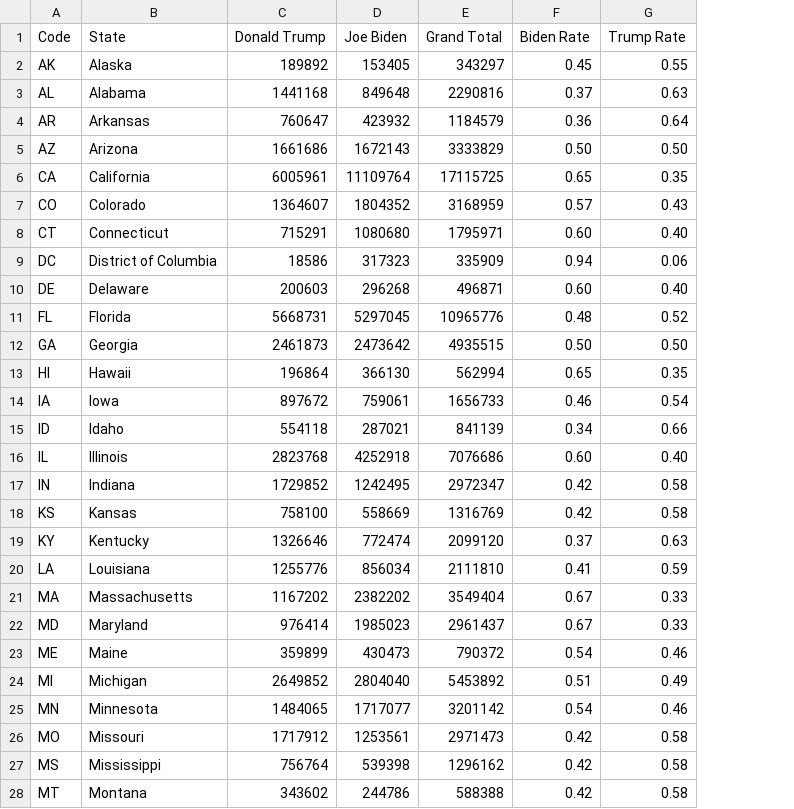
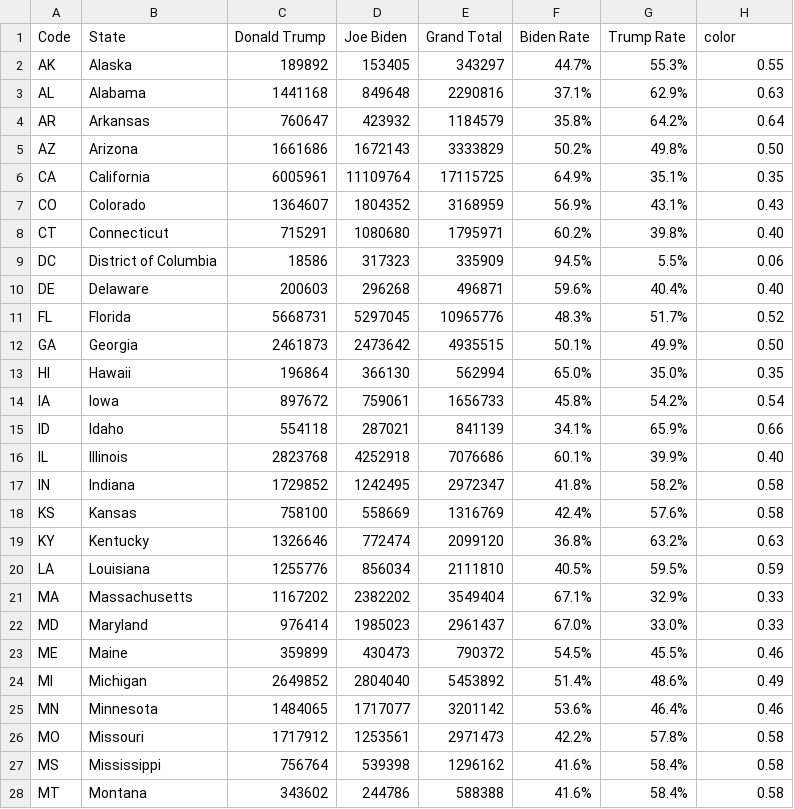
Before and after one commit to OdessaR/Dash_visualization, a CSV file: data/president_county_candidate.csv, drawn as a sheet; only a part is shown; addresses are those after the commit; the diff covers the shown part only; the diff names each change by its address in the sheet, - before the commit and + after, or states it on an @@ line.

Commit message:
return clicked State name

```diff
--- a/data/president_county_candidate.csv
+++ b/data/president_county_candidate.csv
+column G (Trump Rate), rows 2-28: 55.3% | 62.9% | 64.2% | 49.8% | 35.1% | 43.1% | 39.8% | 5.5% | 40.4% | 51.7% | 49.9% | 35.0% | 54.2% | 65.9% | 39.9% | 58.2% | 57.6% | 63.2% | 59.5% | 32.9% | 33.0% | 45.5% | 48.6% | 46.4% | 57.8% | 58.4% | 58.4%
-H1: Trump Rate
+H1: color
-F2 (Biden Rate): 0.45
+F2 (Biden Rate): 44.7%
-F3 (Biden Rate): 0.37
+F3 (Biden Rate): 37.1%
-F4 (Biden Rate): 0.36
+F4 (Biden Rate): 35.8%
-F5 (Biden Rate): 0.50
+F5 (Biden Rate): 50.2%
-F6 (Biden Rate): 0.65
+F6 (Biden Rate): 64.9%
-F7 (Biden Rate): 0.57
+F7 (Biden Rate): 56.9%
-F8 (Biden Rate): 0.60
+F8 (Biden Rate): 60.2%
-F9 (Biden Rate): 0.94
+F9 (Biden Rate): 94.5%
-F10 (Biden Rate): 0.60
+F10 (Biden Rate): 59.6%
-F11 (Biden Rate): 0.48
+F11 (Biden Rate): 48.3%
-F12 (Biden Rate): 0.50
+F12 (Biden Rate): 50.1%
-F13 (Biden Rate): 0.65
+F13 (Biden Rate): 65.0%
-F14 (Biden Rate): 0.46
+F14 (Biden Rate): 45.8%
-F15 (Biden Rate): 0.34
+F15 (Biden Rate): 34.1%
-F16 (Biden Rate): 0.60
+F16 (Biden Rate): 60.1%
-F17 (Biden Rate): 0.42
+F17 (Biden Rate): 41.8%
-F18 (Biden Rate): 0.42
+F18 (Biden Rate): 42.4%
-F19 (Biden Rate): 0.37
+F19 (Biden Rate): 36.8%
-F20 (Biden Rate): 0.41
+F20 (Biden Rate): 40.5%
-F21 (Biden Rate): 0.67
+F21 (Biden Rate): 67.1%
-F22 (Biden Rate): 0.67
+F22 (Biden Rate): 67.0%
-F23 (Biden Rate): 0.54
+F23 (Biden Rate): 54.5%
-F24 (Biden Rate): 0.51
+F24 (Biden Rate): 51.4%
-F25 (Biden Rate): 0.54
+F25 (Biden Rate): 53.6%
-F26 (Biden Rate): 0.42
+F26 (Biden Rate): 42.2%
-F27:F28 (Biden Rate): 0.42
+F27:F28 (Biden Rate): 41.6%
```
Also changed, not shown: 26 edited cells elsewhere in this file, 4 other files.
